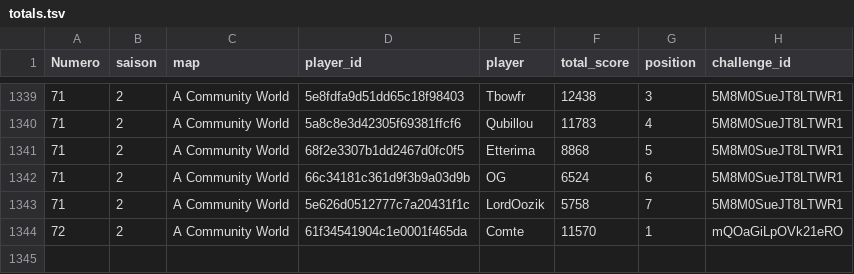
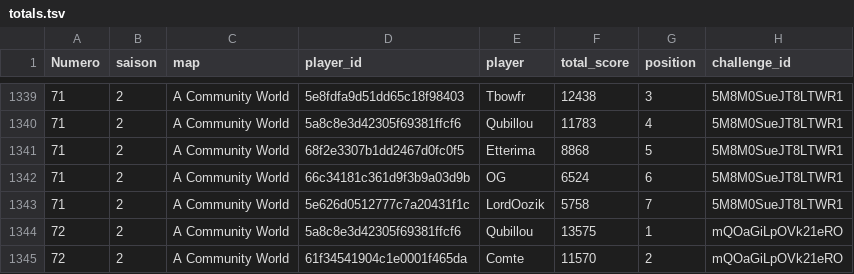
Before and after one commit to ComteUnderscoreL/geostats, a TSV file: data/totals.tsv, drawn as a sheet; only a part is shown, gaps mark what is left out.

```diff
--- a/data/totals.tsv
+++ b/data/totals.tsv
@@ -1343,2 +1343,3 @@ Numero	saison	map	player_id	player	total_score	position	challenge_id
 71	2	A Community World	5e626d0512777c7a20431f1c	LordOozik	5758	7	5M8M0SueJT8LTWR1
-72	2	A Community World	61f34541904c1e0001f465da	Comte	11570	1	mQOaGiLpOVk21eRO
+72	2	A Community World	5a8c8e3d42305f69381ffcf6	Qubillou	13575	1	mQOaGiLpOVk21eRO
+72	2	A Community World	61f34541904c1e0001f465da	Comte	11570	2	mQOaGiLpOVk21eRO
```
Also changed, not shown: data/rounds.tsv.
